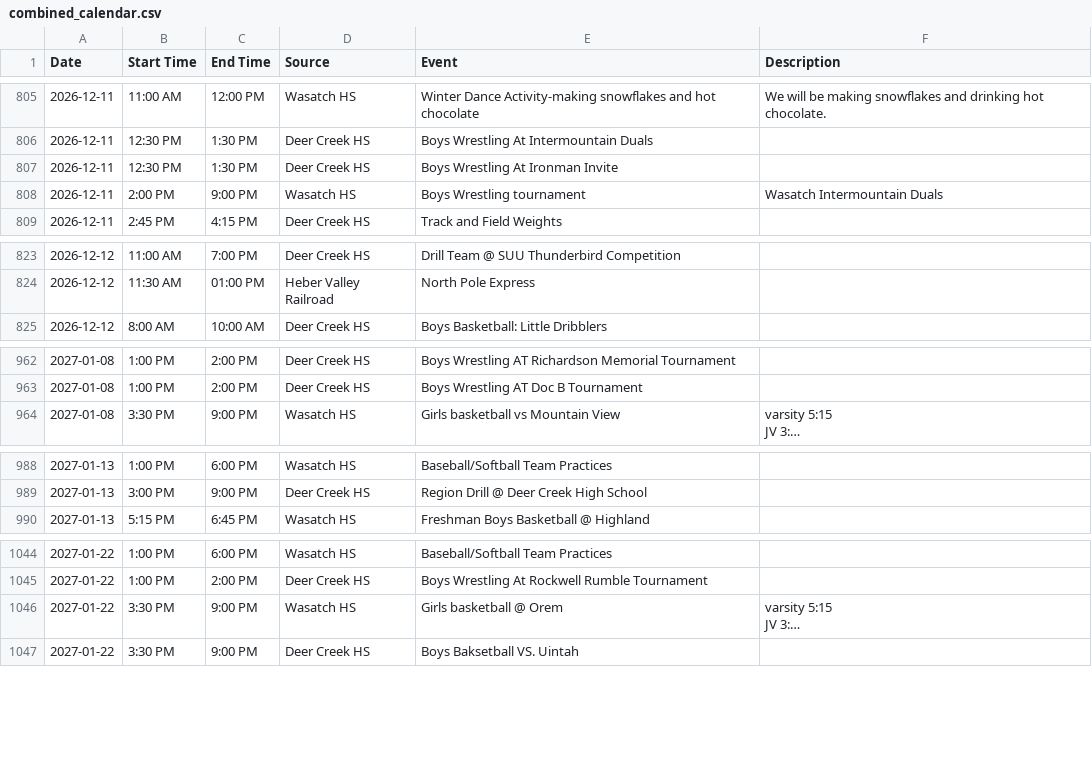
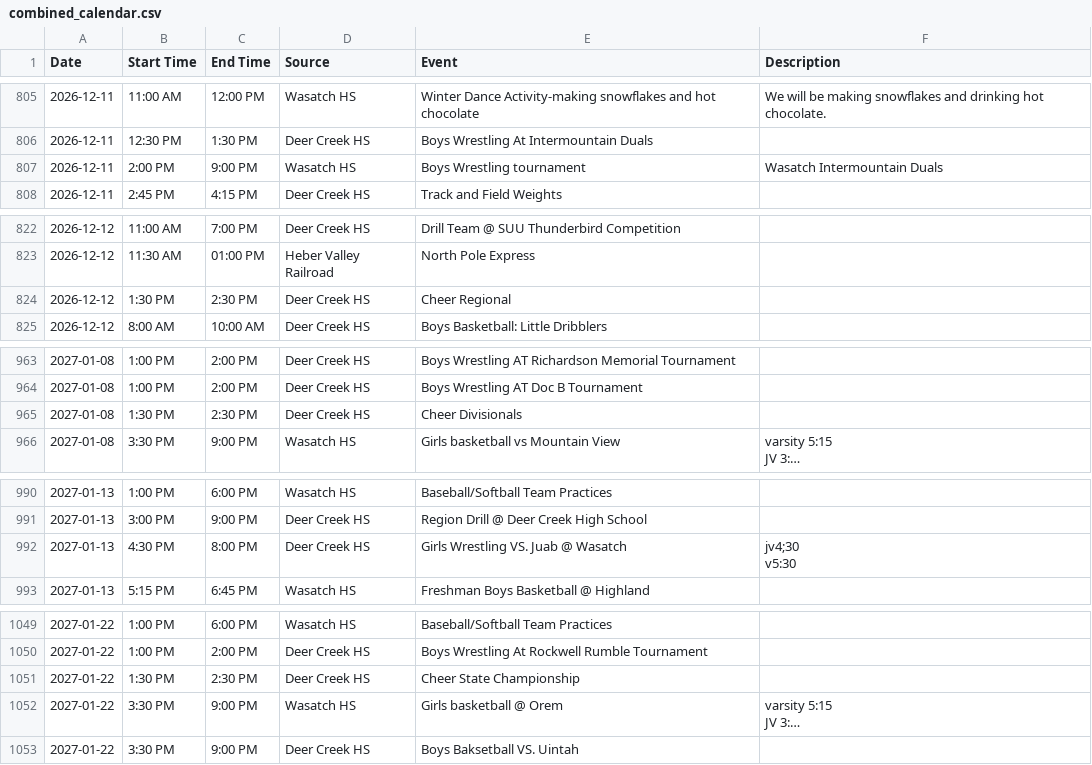
Before and after one commit to rmawhinney12/DK-Calendar, a CSV file: combined_calendar.csv, drawn as a sheet; only a part is shown, gaps mark what is left out; long unchanged cells end in …; removed rows and columns are numbered as before the commit, all else as after; ↵ is a line break in a cell; the diff covers the shown part only; the diff names each change by its address in the sheet, - before the commit and + after, or states it on an @@ line.

```diff
--- a/combined_calendar.csv
+++ b/combined_calendar.csv
-row 807: 2026-12-11 | 12:30 PM | 1:30 PM | Deer Creek HS | Boys Wrestling At Ironman Invite
+row 824: 2026-12-12 | 1:30 PM | 2:30 PM | Deer Creek HS | Cheer Regional
+row 965: 2027-01-08 | 1:30 PM | 2:30 PM | Deer Creek HS | Cheer Divisionals
+row 992: 2027-01-13 | 4:30 PM | 8:00 PM | Deer Creek HS | Girls Wrestling VS. Juab @ Wasatch | jv4;30 ↵ v5:30
+row 1051: 2027-01-22 | 1:30 PM | 2:30 PM | Deer Creek HS | Cheer State Championship
```
Also changed, not shown: 7 added rows elsewhere in this file, deer_creek_vega_calendar.csv, soldier_hollow_calendar.csv, 1 other file.
